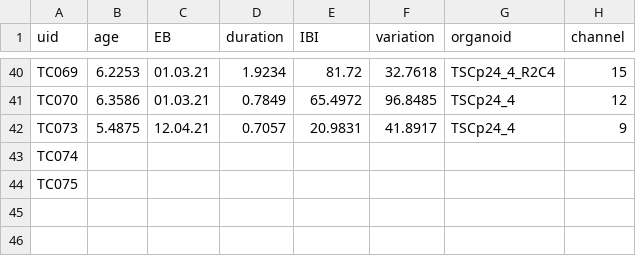
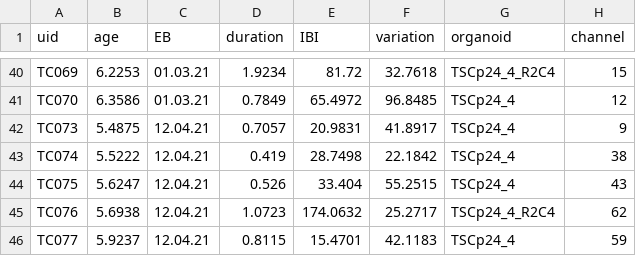
Before and after one commit to JoseGuzman/minibrain, a CSV file: DataSets/bursts.csv, drawn as a sheet; only a part is shown, gaps mark what is left out.

Commit message:
update burst p24

```diff
--- a/DataSets/bursts.csv
+++ b/DataSets/bursts.csv
@@ -42,3 +42,5 @@ TC070,6.3586,01.03.21,0.7849,65.4972,96.8485,TSCp24_4,12
 TC073,5.4875,12.04.21,0.7057,20.9831,41.8917,TSCp24_4,9
-TC074,,,,,,,
-TC075,,,,,,,
+TC074,5.5222,12.04.21,0.419,28.7498,22.1842,TSCp24_4,38
+TC075,5.6247,12.04.21,0.526,33.404,55.2515,TSCp24_4,43
+TC076,5.6938,12.04.21,1.0723,174.0632,25.2717,TSCp24_4_R2C4,62
+TC077,5.9237,12.04.21,0.8115,15.4701,42.1183,TSCp24_4,59
```
